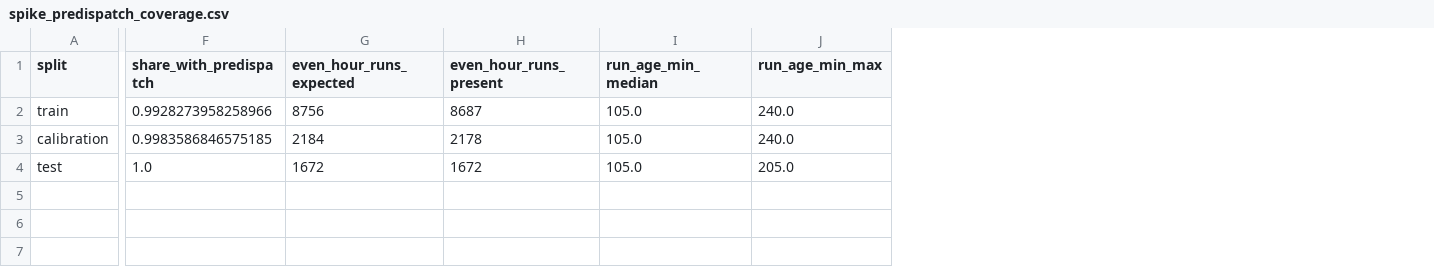
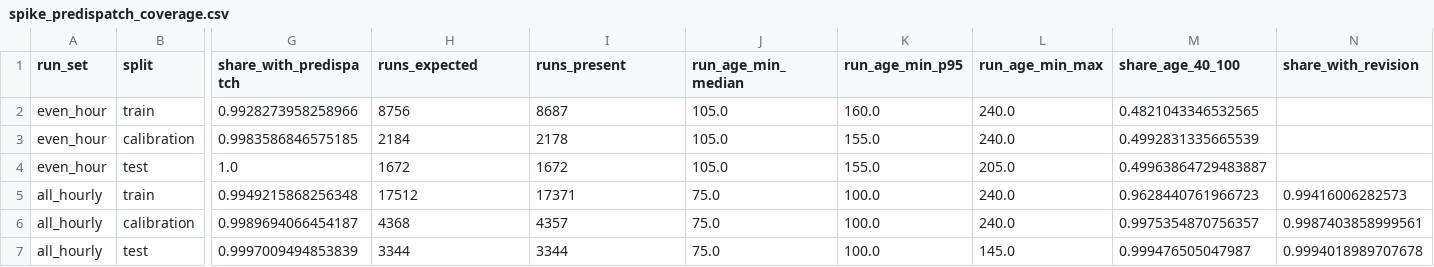
Before and after one commit to jassimga4/math5001-wem-price-forecasting, a CSV file: reports/forecast/spike_predispatch_coverage.csv, drawn as a sheet; only a part is shown, gaps mark what is left out; addresses are those after the commit; rows hold the shown columns only; the diff names each change by its address in the sheet, - before the commit and + after, or states it on an @@ line.

```diff
--- a/reports/forecast/spike_predispatch_coverage.csv
+++ b/reports/forecast/spike_predispatch_coverage.csv
+column A (run_set), rows 2-4: all even_hour
+column K (run_age_min_p95), rows 2-4: 160.0 | 155.0 | 155.0
+column M (share_age_40_100), rows 2-4: 0.4821043346532565 | 0.4992831335665539 | 0.49963864729483887
+column N (share_with_revision), empty
-H1: even_hour_runs_expected
+H1: runs_expected
-I1: even_hour_runs_present
+I1: runs_present
+row 5: all_hourly | train | 0.9949215868256348 | 17512 | 17371 | 75.0 | 100.0 | 240.0 | 0.9628440761966723 | 0.99416006282573
+row 6: all_hourly | calibration | 0.9989694066454187 | 4368 | 4357 | 75.0 | 100.0 | 240.0 | 0.9975354870756357 | 0.9987403858999561
+row 7: all_hourly | test | 0.9997009494853839 | 3344 | 3344 | 75.0 | 100.0 | 145.0 | 0.999476505047987 | 0.9994018989707678
```
Also changed, not shown: data/external/aemo_predispatch/missing_runs.csv, 3 other files.
